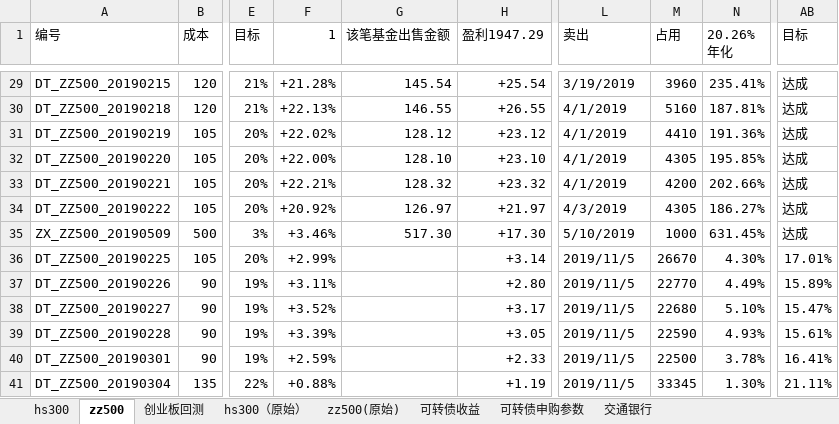
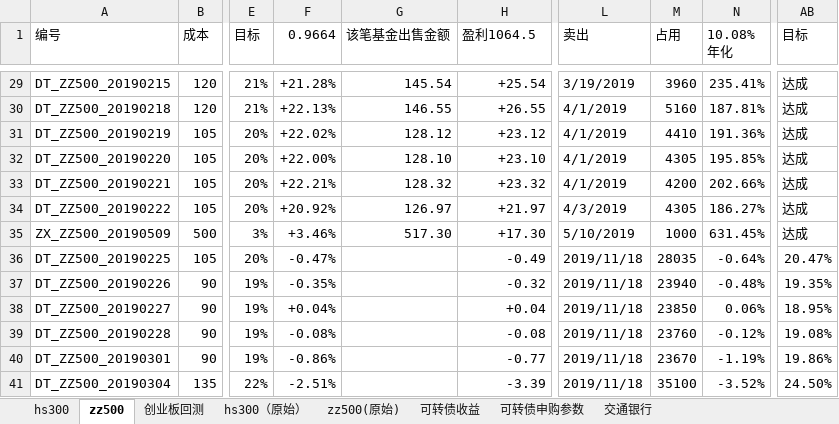
Before and after one commit to husky8/cccode, an Excel workbook: invest/配置.xlsx, sheet zz500, drawn as a sheet; only a part is shown, gaps mark what is left out; values as stored, in another font and other column widths than the file's, no cell formats; conditional formats not drawn; ↵ is a line break in a cell; the diff covers the shown part only; the diff names each change by its address in the sheet, - before the commit and + after, or states it on an @@ line.

```diff
--- a/invest/配置.xlsx (sheet zz500)
+++ b/invest/配置.xlsx (sheet zz500)
-F1: 1
+F1: 0.9664
-H1: 盈利1947.29
+H1: 盈利1064.5
-N1: 20.26% ↵ 年化
+N1: 10.08% ↵ 年化
-F36 (0.9664): +2.99%
+F36 (0.9664): -0.47%
-H36 (盈利1064.5): +3.14
+H36 (盈利1064.5): -0.49
-L36:L41 (卖出): 2019/11/5
+L36:L41 (卖出): 2019/11/18
-M36 (占用): 26670
+M36 (占用): 28035
-N36 (10.08% 年化): 4.30%
+N36 (10.08% 年化): -0.64%
-AB36 (目标): 17.01%
+AB36 (目标): 20.47%
-F37 (0.9664): +3.11%
+F37 (0.9664): -0.35%
-H37 (盈利1064.5): +2.80
+H37 (盈利1064.5): -0.32
-M37 (占用): 22770
+M37 (占用): 23940
-N37 (10.08% 年化): 4.49%
+N37 (10.08% 年化): -0.48%
-AB37 (目标): 15.89%
+AB37 (目标): 19.35%
-F38 (0.9664): +3.52%
+F38 (0.9664): +0.04%
-H38 (盈利1064.5): +3.17
+H38 (盈利1064.5): +0.04
-M38 (占用): 22680
+M38 (占用): 23850
-N38 (10.08% 年化): 5.10%
+N38 (10.08% 年化): 0.06%
-AB38 (目标): 15.47%
+AB38 (目标): 18.95%
-F39 (0.9664): +3.39%
+F39 (0.9664): -0.08%
-H39 (盈利1064.5): +3.05
+H39 (盈利1064.5): -0.08
-M39 (占用): 22590
+M39 (占用): 23760
-N39 (10.08% 年化): 4.93%
+N39 (10.08% 年化): -0.12%
-AB39 (目标): 15.61%
+AB39 (目标): 19.08%
-F40 (0.9664): +2.59%
+F40 (0.9664): -0.86%
-H40 (盈利1064.5): +2.33
+H40 (盈利1064.5): -0.77
-M40 (占用): 22500
+M40 (占用): 23670
-N40 (10.08% 年化): 3.78%
+N40 (10.08% 年化): -1.19%
-AB40 (目标): 16.41%
+AB40 (目标): 19.86%
-F41 (0.9664): +0.88%
+F41 (0.9664): -2.51%
-H41 (盈利1064.5): +1.19
+H41 (盈利1064.5): -3.39
-M41 (占用): 33345
+M41 (占用): 35100
-N41 (10.08% 年化): 1.30%
+N41 (10.08% 年化): -3.52%
-AB41 (目标): 21.11%
+AB41 (目标): 24.50%
```
Also changed, not shown: 10 added rows and 978 edited cells elsewhere in this sheet, sheet hs300, sheet 可转债收益, sheet 可转债申购参数, cell formats.
